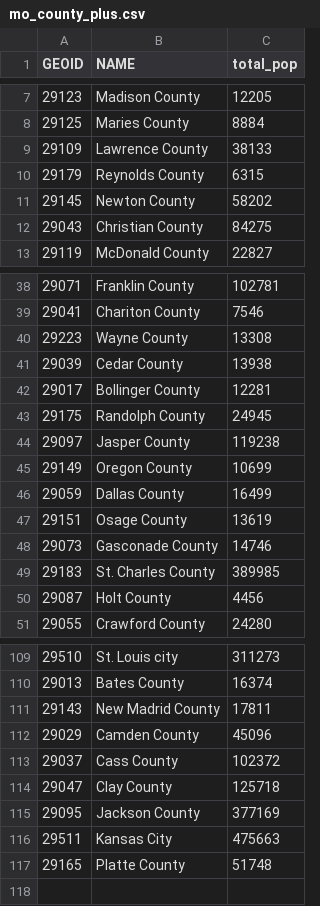
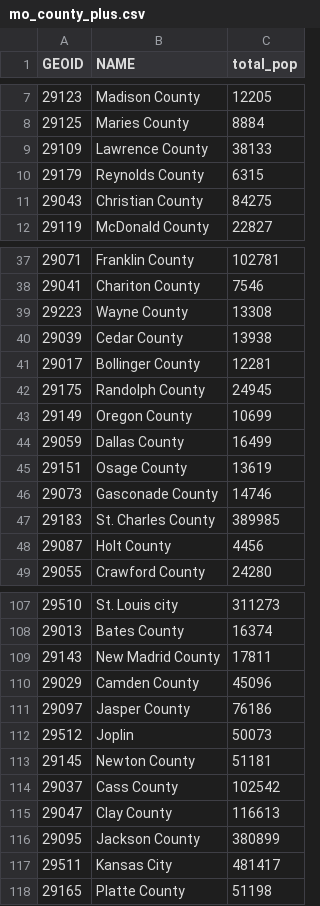
Before and after one commit to slu-openGIS/covid_daily_viz_archive, a CSV file: data/source/mo_county_plus/mo_county_plus.csv, drawn as a sheet; only a part is shown, gaps mark what is left out.

Commit message:
add joplin to custom mo geometries

```diff
--- a/data/source/mo_county_plus/mo_county_plus.csv
+++ b/data/source/mo_county_plus/mo_county_plus.csv
@@ -10,3 +10,2 @@ GEOID,NAME,total_pop
 29179,Reynolds County,6315
-29145,Newton County,58202
 29043,Christian County,84275
@@ -43,3 +42,2 @@ GEOID,NAME,total_pop
 29175,Randolph County,24945
-29097,Jasper County,119238
 29149,Oregon County,10699
@@ -112,6 +110,9 @@ GEOID,NAME,total_pop
 29029,Camden County,45096
-29037,Cass County,102372
-29047,Clay County,125718
-29095,Jackson County,377169
-29511,Kansas City,475663
-29165,Platte County,51748
+29097,Jasper County,76186
+29512,Joplin,50073
+29145,Newton County,51181
+29037,Cass County,102542
+29047,Clay County,116613
+29095,Jackson County,380899
+29511,Kansas City,481417
+29165,Platte County,51198
```
Also changed, not shown: 10 other files.
